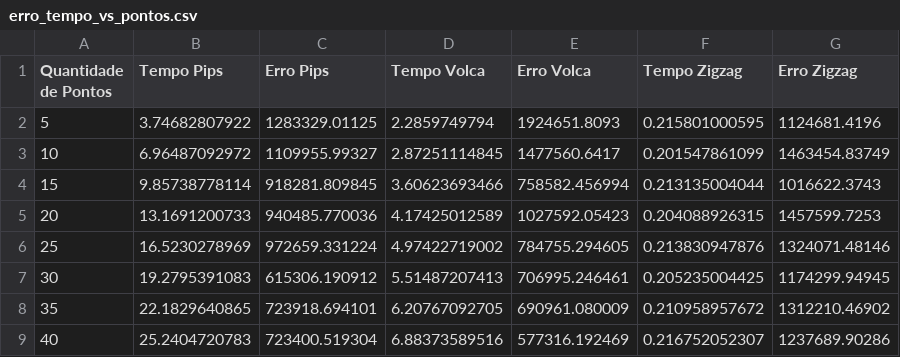
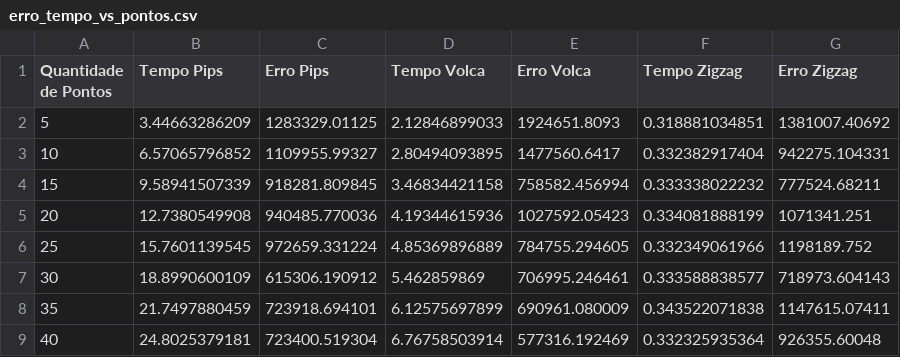
Before and after one commit to DaviDarkFire/python, a CSV file: saida/bbdc4.csv/erro_tempo_vs_pontos.csv, drawn as a sheet; only a part is shown; the diff covers the shown part only.

```diff
--- a/saida/bbdc4.csv/erro_tempo_vs_pontos.csv
+++ b/saida/bbdc4.csv/erro_tempo_vs_pontos.csv
@@ -1,9 +1,9 @@
 "Quantidade de Pontos",Tempo Pips,Erro Pips,Tempo Volca,Erro Volca,Tempo Zigzag,Erro Zigzag
-5,3.74682807922,1283329.01125,2.2859749794,1924651.8093,0.215801000595,1124681.4196
-10,6.96487092972,1109955.99327,2.87251114845,1477560.6417,0.201547861099,1463454.83749
-15,9.85738778114,918281.809845,3.60623693466,758582.456994,0.213135004044,1016622.3743
-20,13.1691200733,940485.770036,4.17425012589,1027592.05423,0.204088926315,1457599.7253
-25,16.5230278969,972659.331224,4.97422719002,784755.294605,0.213830947876,1324071.48146
-30,19.2795391083,615306.190912,5.51487207413,706995.246461,0.205235004425,1174299.94945
-35,22.1829640865,723918.694101,6.20767092705,690961.080009,0.210958957672,1312210.46902
-40,25.2404720783,723400.519304,6.88373589516,577316.192469,0.216752052307,1237689.90286
+5,3.44663286209,1283329.01125,2.12846899033,1924651.8093,0.318881034851,1381007.40692
+10,6.57065796852,1109955.99327,2.80494093895,1477560.6417,0.332382917404,942275.104331
+15,9.58941507339,918281.809845,3.46834421158,758582.456994,0.333338022232,777524.68211
+20,12.7380549908,940485.770036,4.19344615936,1027592.05423,0.334081888199,1071341.251
+25,15.7601139545,972659.331224,4.85369896889,784755.294605,0.332349061966,1198189.752
+30,18.8990600109,615306.190912,5.462859869,706995.246461,0.333588838577,718973.604143
+35,21.7497880459,723918.694101,6.12575697899,690961.080009,0.343522071838,1147615.07411
+40,24.8025379181,723400.519304,6.76758503914,577316.192469,0.332325935364,926355.60048
```
Also changed, not shown: 48 edited cells elsewhere in this file, saida/petr4.csv/erro_tempo_vs_pontos.csv, saida/vale5.csv/erro_tempo_vs_pontos.csv, 14 other files.
